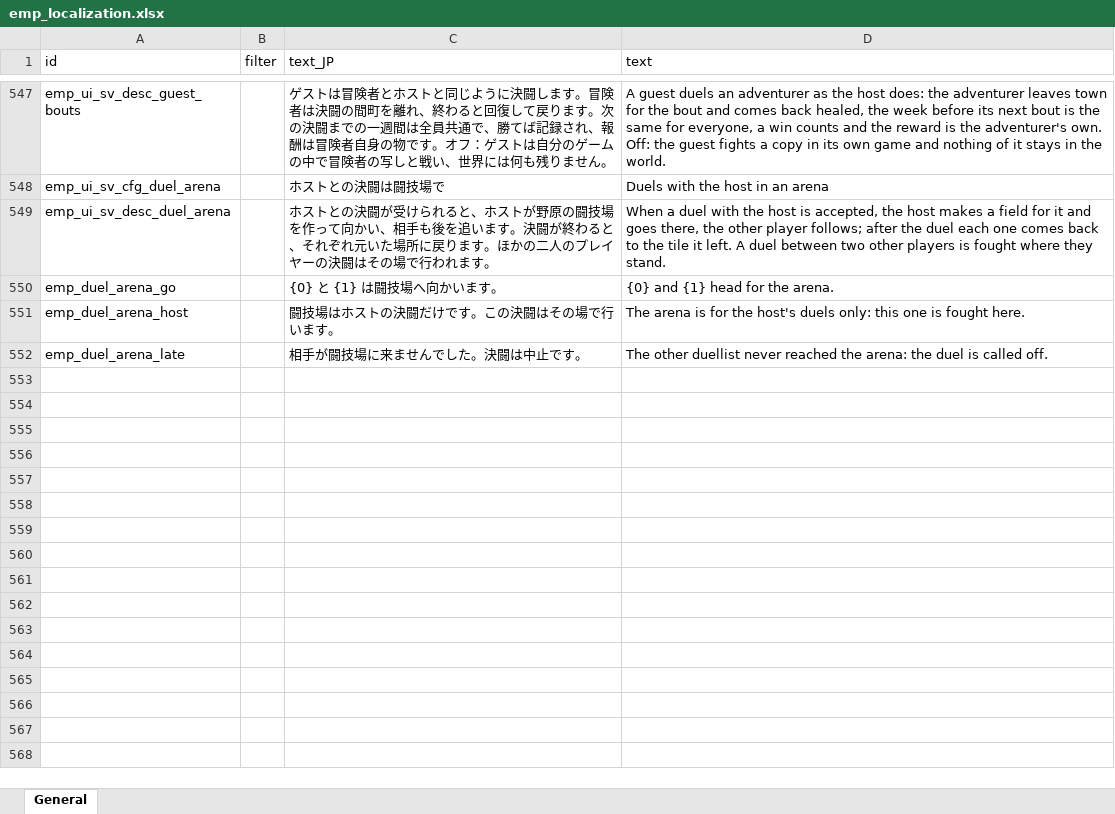
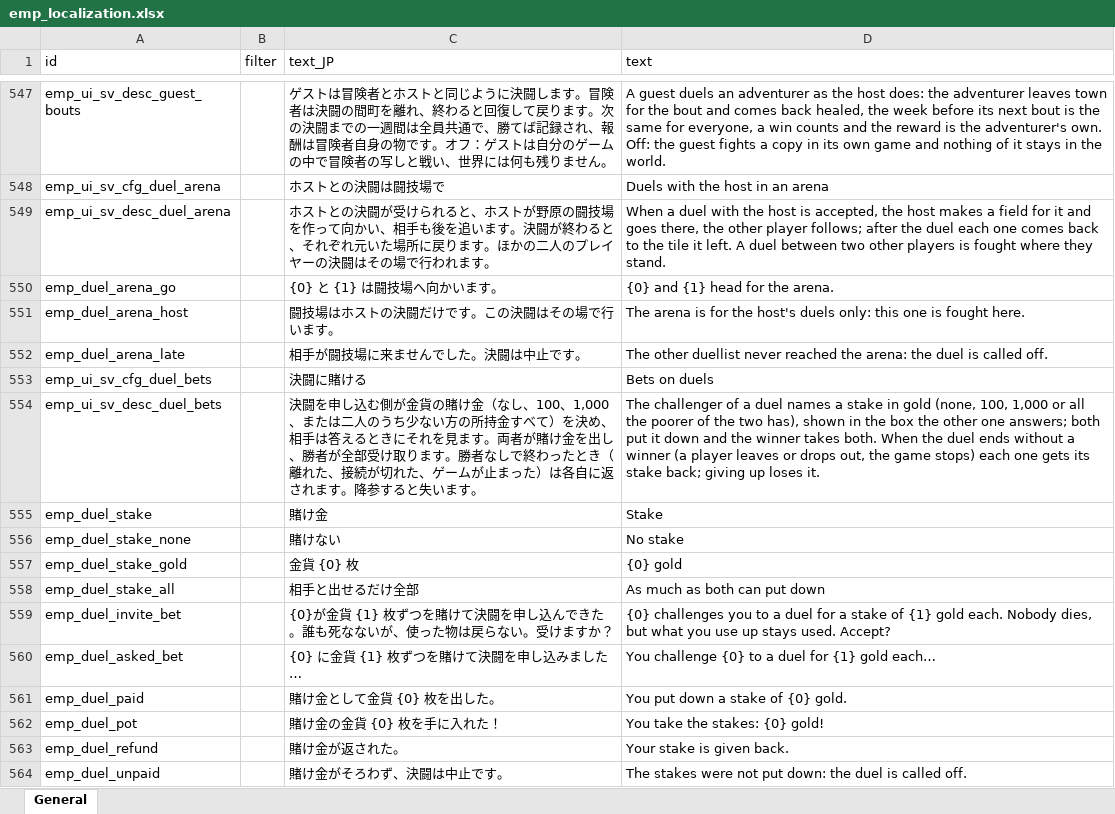
Before and after one commit to jeanfreger/elin-together-independence, an Excel workbook: package/LangMod/EN/emp_localization.xlsx, sheet General, drawn as a sheet; only a part is shown, gaps mark what is left out; values as stored, in another font and other column widths than the file's, no borders; the diff names each change by its address in the sheet, - before the commit and + after, or states it on an @@ line.

```diff
--- a/package/LangMod/EN/emp_localization.xlsx (sheet General)
+++ b/package/LangMod/EN/emp_localization.xlsx (sheet General)
+row 553: emp_ui_sv_cfg_duel_bets |  | 決闘に賭ける | Bets on duels
+row 554: emp_ui_sv_desc_duel_bets |  | 決闘を申し込む側が金貨の賭け金（なし、100、1,000、または二人のうち少ない方の所持金すべて）を決め、相手は答えるときにそれを見ます。両者が賭け金を出し、勝者が全部受け取ります。勝者なしで終わったとき（離れた、接続が切れた、ゲームが止まった）は各自に返されます。降参すると失います。 | The challenger of a duel names a stake in gold (none, 100, 1,000 or all the poorer of the two has), shown in the box the other one answers; both put it down and the winner takes both. When the duel ends without a winner (a player leaves or drops out, the game stops) each one gets its stake back; giving up loses it.
+row 555: emp_duel_stake |  | 賭け金 | Stake
+row 556: emp_duel_stake_none |  | 賭けない | No stake
+row 557: emp_duel_stake_gold |  | 金貨 {0} 枚 | {0} gold
+row 558: emp_duel_stake_all |  | 相手と出せるだけ全部 | As much as both can put down
+row 559: emp_duel_invite_bet |  | {0}が金貨 {1} 枚ずつを賭けて決闘を申し込んできた。誰も死なないが、使った物は戻らない。受けますか？ | {0} challenges you to a duel for a stake of {1} gold each. Nobody dies, but what you use up stays used. Accept?
+row 560: emp_duel_asked_bet |  | {0} に金貨 {1} 枚ずつを賭けて決闘を申し込みました… | You challenge {0} to a duel for {1} gold each…
+row 561: emp_duel_paid |  | 賭け金として金貨 {0} 枚を出した。 | You put down a stake of {0} gold.
+row 562: emp_duel_pot |  | 賭け金の金貨 {0} 枚を手に入れた！ | You take the stakes: {0} gold!
+row 563: emp_duel_refund |  | 賭け金が返された。 | Your stake is given back.
+row 564: emp_duel_unpaid |  | 賭け金がそろわず、決闘は中止です。 | The stakes were not put down: the duel is called off.
```
Also changed, not shown: 9 other files.
